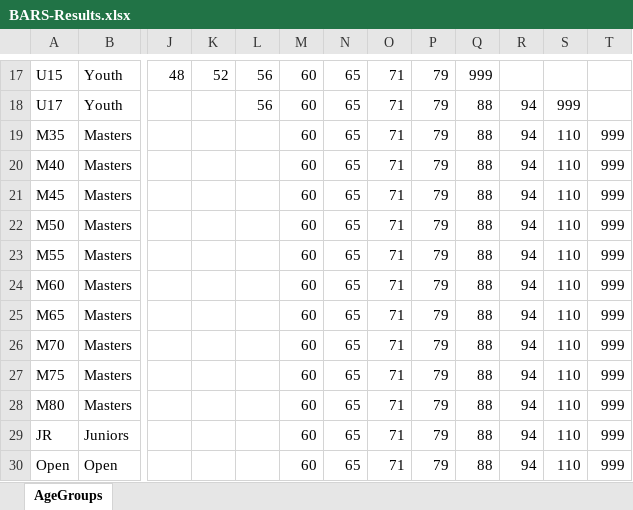
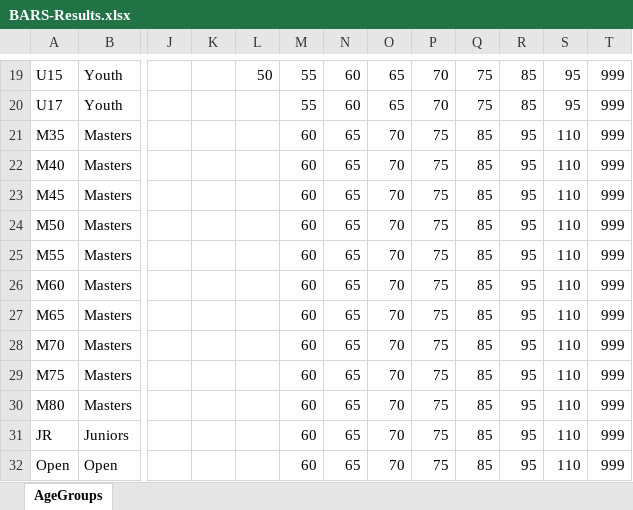
Before and after one commit to nemikor-solutions/usaw-owlcms, an Excel workbook: local/agegroups/BARS-Results.xlsx, sheet AgeGroups, drawn as a sheet; only a part is shown, gaps mark what is left out; values as stored, in another font and other column widths than the file's, no borders; removed rows and columns are numbered as before the commit, all else as after; the diff covers the shown part only; the diff names each change by its address in the sheet, - before the commit and + after, or states it on an @@ line.

```diff
--- a/local/agegroups/BARS-Results.xlsx (sheet AgeGroups)
+++ b/local/agegroups/BARS-Results.xlsx (sheet AgeGroups)
+column P, rows 19-32: 70 | 70 | 75 | 75 | 75 | 75 | 75 | 75 | 75 | 75 | 75 | 75 | 75 | 75
-column R, rows 18-30: all 94
-J19: 48
+J19: (empty)
-K19: 52
+K19: (empty)
-L19: 56
+L19: 50
-M19:M20: 60
+M19:M20: 55
-N19:N20: 65
+N19:N20: 60
-O19:O20: 71
+O19:O20: 65
-Q19:Q20: 79
+Q19:Q20: 75
-R19: 999
+R19: 85
-S19: (empty)
+S19: 95
-T19:T20: (empty)
+T19:T20: 999
-L20: 56
+L20: (empty)
-R20: 88
+R20: 85
-S20: 999
+S20: 95
-O21:O32: 71
+O21:O32: 70
-Q21:Q32: 79
+Q21:Q32: 85
-R21:R32: 88
+R21:R32: 95
```
Also changed, not shown: 2 added rows and 99 edited cells elsewhere in this sheet, local/agegroups/USAW.xlsx, 2 other files.
